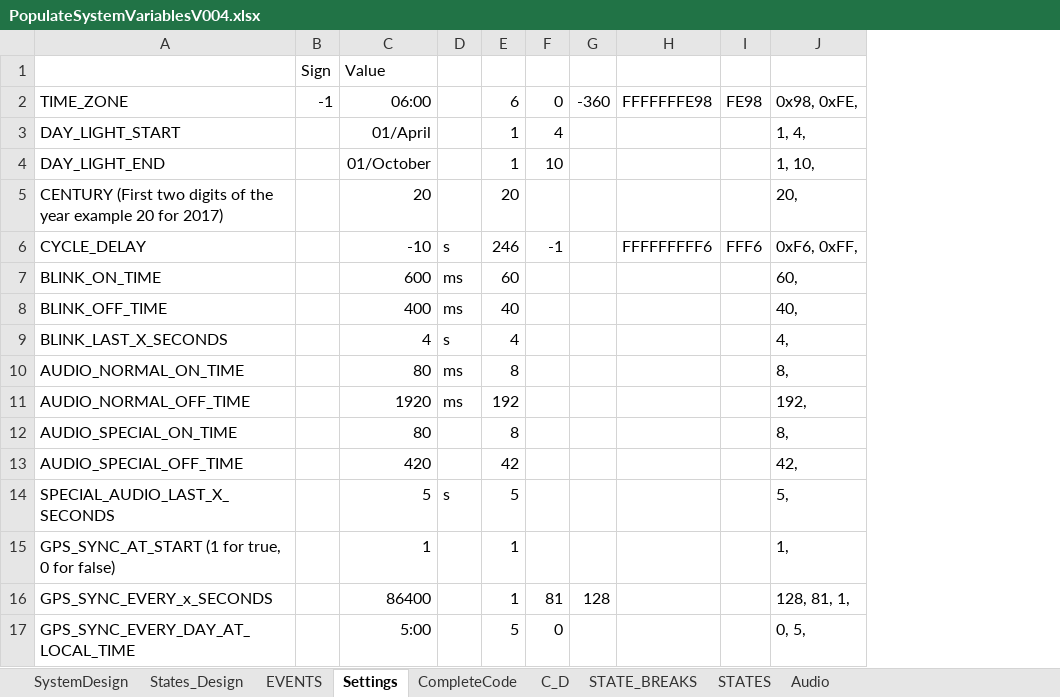
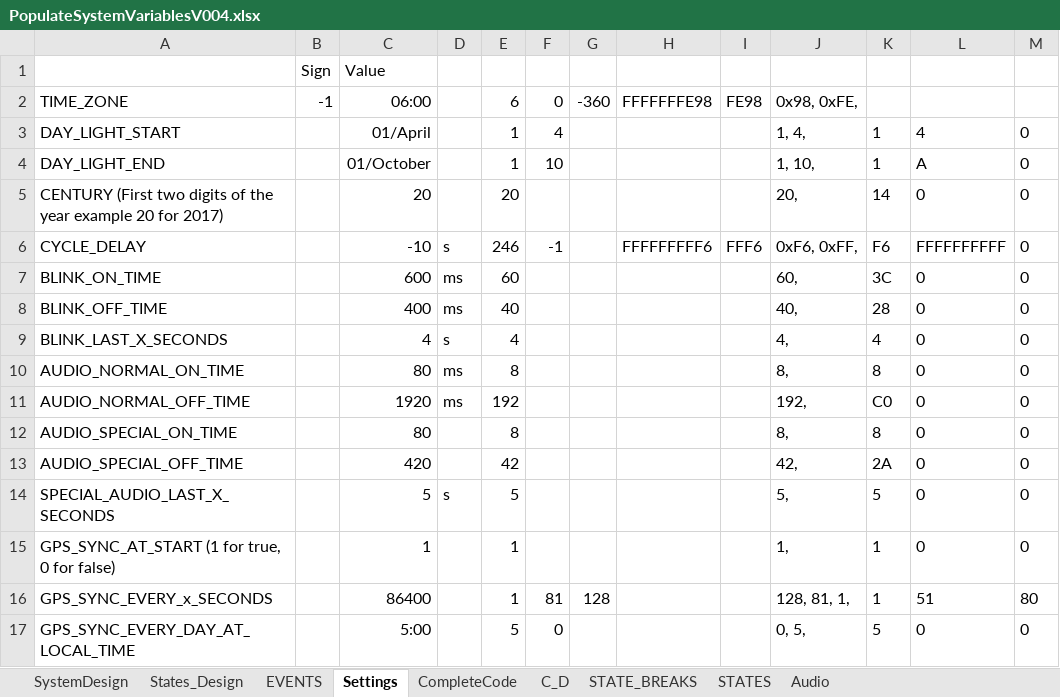
Before and after one commit to skgadi/Projects, an Excel workbook: ES/ITL/Algorithm/PopulateSystemVariablesV004.xlsx, sheet Settings, drawn as a sheet; values as stored, in another font and other column widths than the file's, no borders; the diff names each change by its address in the sheet, - before the commit and + after, or states it on an @@ line.

```diff
--- a/ES/ITL/Algorithm/PopulateSystemVariablesV004.xlsx (sheet Settings)
+++ b/ES/ITL/Algorithm/PopulateSystemVariablesV004.xlsx (sheet Settings)
+column K, rows 3-17: 1 | 1 | 14 | F6 | 3C | 28 | 4 | 8 | C0 | 8 | 2A | 5 | 1 | 1 | 5
+column L, rows 3-17: 4 | A | 0 | FFFFFFFFFF | 0 | 0 | 0 | 0 | 0 | 0 | 0 | 0 | 0 | 51 | 0
+column M, rows 3-17: 0 | 0 | 0 | 0 | 0 | 0 | 0 | 0 | 0 | 0 | 0 | 0 | 0 | 80 | 0
```
Also changed, not shown: 36 other files.
